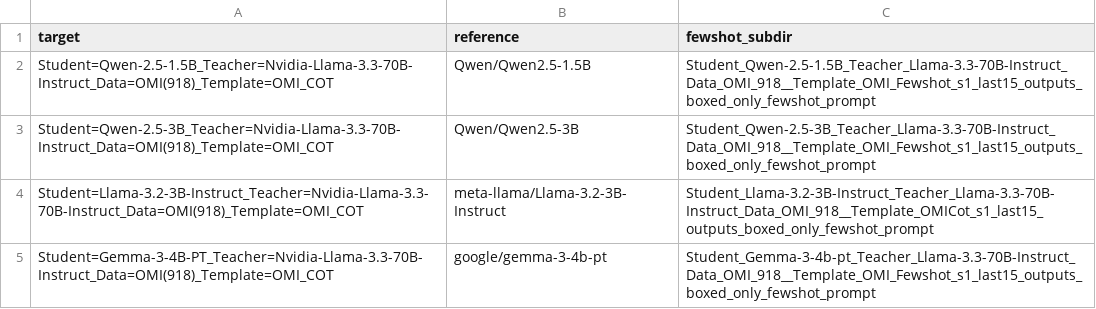
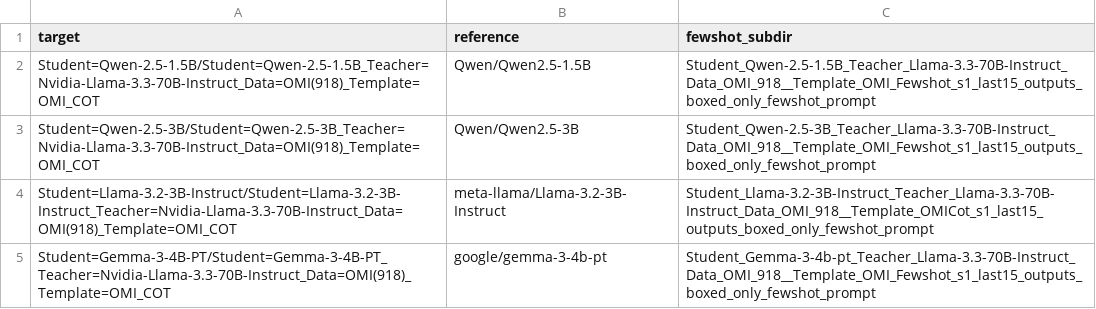
Before and after one commit to RajatRawat-creator/Reference-Based-DistillationDetection, a CSV file: reference_mia/pairs_omi_cot.csv, drawn as a sheet.

```diff
--- a/reference_mia/pairs_omi_cot.csv
+++ b/reference_mia/pairs_omi_cot.csv
@@ -1,5 +1,5 @@
 target,reference,fewshot_subdir
-Student=Qwen-2.5-1.5B_Teacher=Nvidia-Llama-3.3-70B-Instruct_Data=OMI(918)_Template=OMI_COT,Qwen/Qwen2.5-1.5B,Student_Qwen-2.5-1.5B_Teacher_Llama-3.3-70B-Instruct_Data_OMI_918__Template_OMI_Fewshot_s1_last15_outputs_boxed_only_fewshot_prompt
-Student=Qwen-2.5-3B_Teacher=Nvidia-Llama-3.3-70B-Instruct_Data=OMI(918)_Template=OMI_COT,Qwen/Qwen2.5-3B,Student_Qwen-2.5-3B_Teacher_Llama-3.3-70B-Instruct_Data_OMI_918__Template_OMI_Fewshot_s1_last15_outputs_boxed_only_fewshot_prompt
-Student=Llama-3.2-3B-Instruct_Teacher=Nvidia-Llama-3.3-70B-Instruct_Data=OMI(918)_Template=OMI_COT,meta-llama/Llama-3.2-3B-Instruct,Student_Llama-3.2-3B-Instruct_Teacher_Llama-3.3-70B-Instruct_Data_OMI_918__Template_OMICot_s1_last15_outputs_boxed_only_fewshot_prompt
-Student=Gemma-3-4B-PT_Teacher=Nvidia-Llama-3.3-70B-Instruct_Data=OMI(918)_Template=OMI_COT,google/gemma-3-4b-pt,Student_Gemma-3-4b-pt_Teacher_Llama-3.3-70B-Instruct_Data_OMI_918__Template_OMI_Fewshot_s1_last15_outputs_boxed_only_fewshot_prompt
+Student=Qwen-2.5-1.5B/Student=Qwen-2.5-1.5B_Teacher=Nvidia-Llama-3.3-70B-Instruct_Data=OMI(918)_Template=OMI_COT,Qwen/Qwen2.5-1.5B,Student_Qwen-2.5-1.5B_Teacher_Llama-3.3-70B-Instruct_Data_OMI_918__Template_OMI_Fewshot_s1_last15_outputs_boxed_only_fewshot_prompt
+Student=Qwen-2.5-3B/Student=Qwen-2.5-3B_Teacher=Nvidia-Llama-3.3-70B-Instruct_Data=OMI(918)_Template=OMI_COT,Qwen/Qwen2.5-3B,Student_Qwen-2.5-3B_Teacher_Llama-3.3-70B-Instruct_Data_OMI_918__Template_OMI_Fewshot_s1_last15_outputs_boxed_only_fewshot_prompt
+Student=Llama-3.2-3B-Instruct/Student=Llama-3.2-3B-Instruct_Teacher=Nvidia-Llama-3.3-70B-Instruct_Data=OMI(918)_Template=OMI_COT,meta-llama/Llama-3.2-3B-Instruct,Student_Llama-3.2-3B-Instruct_Teacher_Llama-3.3-70B-Instruct_Data_OMI_918__Template_OMICot_s1_last15_outputs_boxed_only_fewshot_prompt
+Student=Gemma-3-4B-PT/Student=Gemma-3-4B-PT_Teacher=Nvidia-Llama-3.3-70B-Instruct_Data=OMI(918)_Template=OMI_COT,google/gemma-3-4b-pt,Student_Gemma-3-4b-pt_Teacher_Llama-3.3-70B-Instruct_Data_OMI_918__Template_OMI_Fewshot_s1_last15_outputs_boxed_only_fewshot_prompt
```
Also changed, not shown: reference_mia/pairs_controlled_data.csv, 3 other files.
